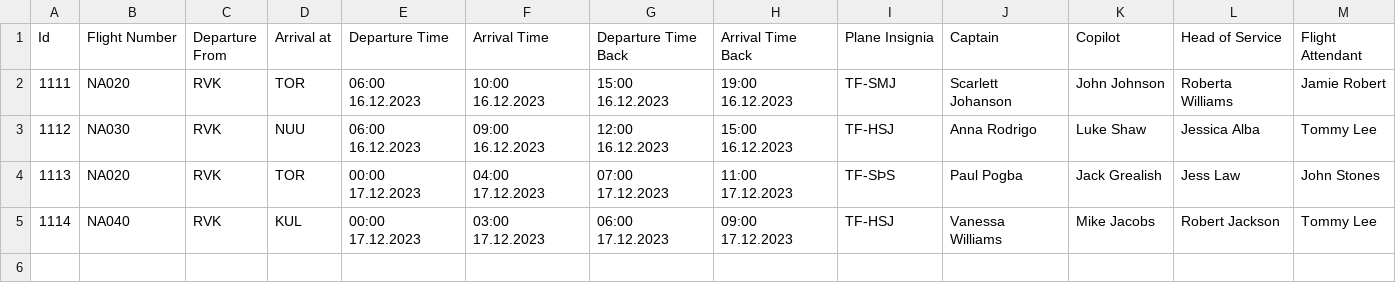
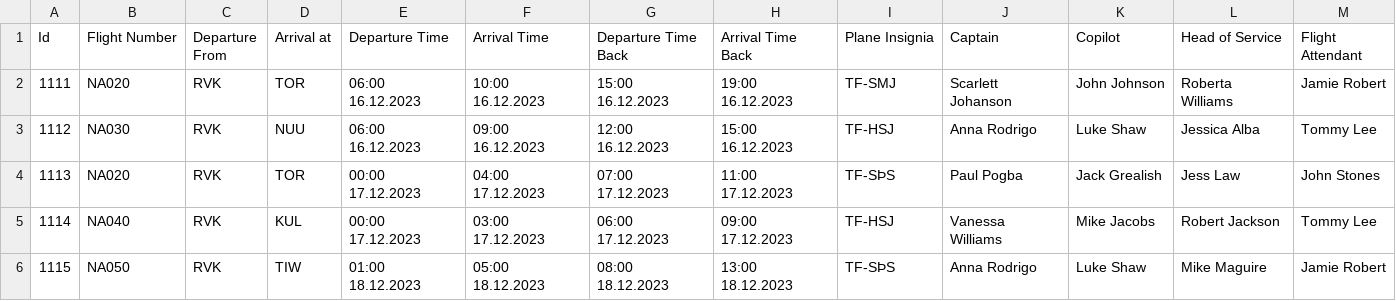
Before and after one commit to Jonsi30/verklegt_namskeid1_2023_h41, a CSV file: Files/voyage.csv, drawn as a sheet; the diff names each change by its address in the sheet, - before the commit and + after, or states it on an @@ line.

```diff
--- a/Files/voyage.csv
+++ b/Files/voyage.csv
+row 6: 1115 | NA050 | RVK | TIW | 01:00 18.12.2023 | 05:00 18.12.2023 | 08:00 18.12.2023 | 13:00 18.12.2023 | TF-SÞS | Anna Rodrigo | Luke Shaw | Mike Maguire | Jamie Robert
```
Also changed, not shown: 1 other file.
